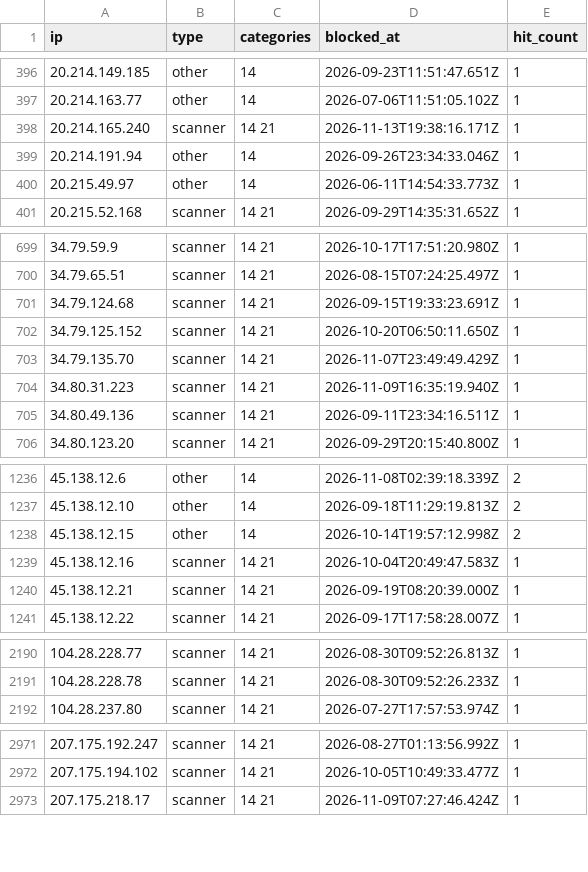
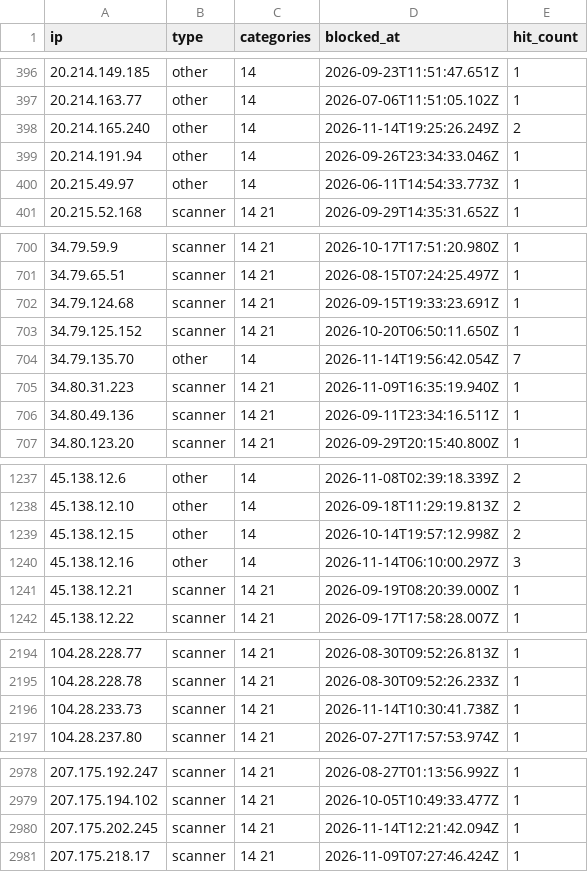
Before and after one commit to zenmorro/Scanner-List, a CSV file: blocklist.csv, drawn as a sheet; only a part is shown, gaps mark what is left out; the diff covers the shown part only.

```diff
--- a/blocklist.csv
+++ b/blocklist.csv
@@ -397,3 +397,3 @@ ip,type,categories,blocked_at,hit_count
 20.214.163.77,other,14,2026-07-06T11:51:05.102Z,1
-20.214.165.240,scanner,14 21,2026-11-13T19:38:16.171Z,1
+20.214.165.240,other,14,2026-11-14T19:25:26.249Z,2
 20.214.191.94,other,14,2026-09-26T23:34:33.046Z,1
@@ -702,3 +703,3 @@ ip,type,categories,blocked_at,hit_count
 34.79.125.152,scanner,14 21,2026-10-20T06:50:11.650Z,1
-34.79.135.70,scanner,14 21,2026-11-07T23:49:49.429Z,1
+34.79.135.70,other,14,2026-11-14T19:56:42.054Z,7
 34.80.31.223,scanner,14 21,2026-11-09T16:35:19.940Z,1
@@ -1238,3 +1239,3 @@ ip,type,categories,blocked_at,hit_count
 45.138.12.15,other,14,2026-10-14T19:57:12.998Z,2
-45.138.12.16,scanner,14 21,2026-10-04T20:49:47.583Z,1
+45.138.12.16,other,14,2026-11-14T06:10:00.297Z,3
 45.138.12.21,scanner,14 21,2026-09-19T08:20:39.000Z,1
@@ -2191,2 +2195,3 @@ ip,type,categories,blocked_at,hit_count
 104.28.228.78,scanner,14 21,2026-08-30T09:52:26.233Z,1
+104.28.233.73,scanner,14 21,2026-11-14T10:30:41.738Z,1
 104.28.237.80,scanner,14 21,2026-07-27T17:57:53.974Z,1
@@ -2972,2 +2979,3 @@ ip,type,categories,blocked_at,hit_count
 207.175.194.102,scanner,14 21,2026-10-05T10:49:33.477Z,1
+207.175.202.245,scanner,14 21,2026-11-14T12:21:42.094Z,1
 207.175.218.17,scanner,14 21,2026-11-09T07:27:46.424Z,1
```
Also changed, not shown: 6 added rows elsewhere in this file, 2 other files.
